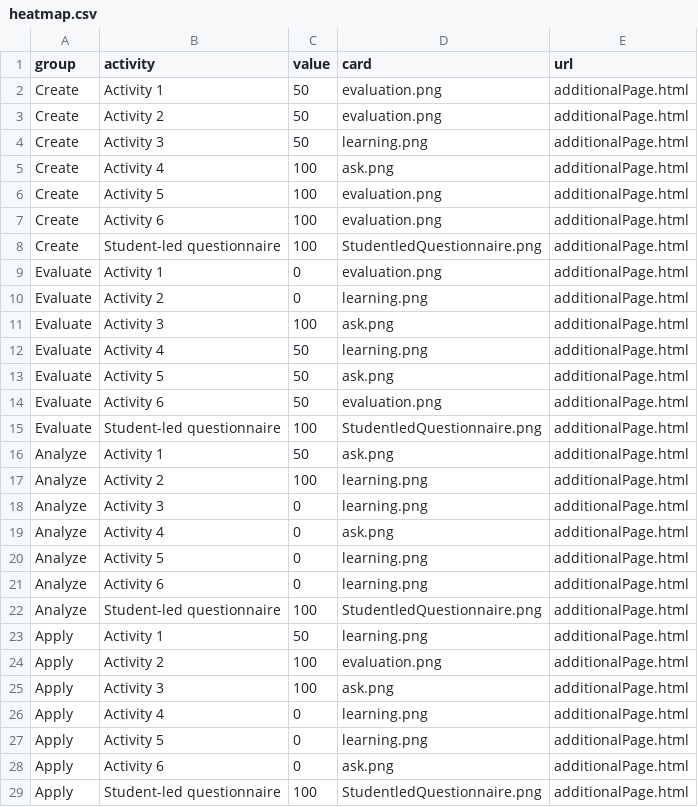
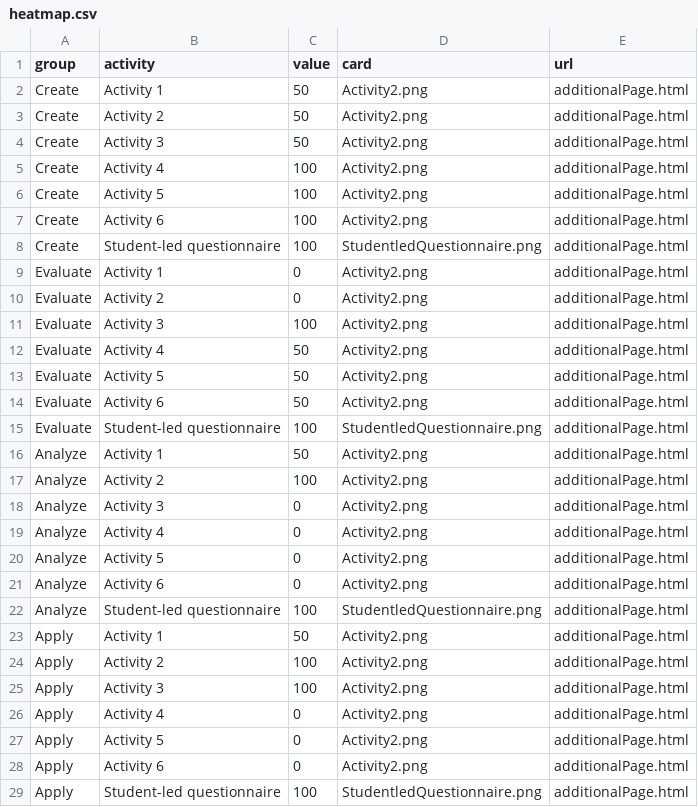
Before and after one commit to Lea1216/MasterThesis, a CSV file: heatmap.csv, drawn as a sheet; only a part is shown; the diff covers the shown part only.

Commit message:
Update heatmap.csv

```diff
--- a/heatmap.csv
+++ b/heatmap.csv
@@ -1,29 +1,29 @@
 group,activity,value,card,url
-Create,Activity 1,50,"evaluation.png","additionalPage.html"
-Create,Activity 2,50,"evaluation.png","additionalPage.html"
-Create,Activity 3,50,"learning.png","additionalPage.html"
-Create,Activity 4,100,"ask.png","additionalPage.html"
-Create,Activity 5,100,"evaluation.png","additionalPage.html"
-Create,Activity 6,100,"evaluation.png","additionalPage.html"
+Create,Activity 1,50,"Activity2.png","additionalPage.html"
+Create,Activity 2,50,"Activity2.png","additionalPage.html"
+Create,Activity 3,50,"Activity2.png","additionalPage.html"
+Create,Activity 4,100,"Activity2.png","additionalPage.html"
+Create,Activity 5,100,"Activity2.png","additionalPage.html"
+Create,Activity 6,100,"Activity2.png","additionalPage.html"
 Create,Student-led questionnaire,100,"StudentledQuestionnaire.png","additionalPage.html"
-Evaluate,Activity 1,0,"evaluation.png","additionalPage.html"
-Evaluate,Activity 2,0,"learning.png","additionalPage.html"
-Evaluate,Activity 3,100,"ask.png","additionalPage.html"
-Evaluate,Activity 4,50,"learning.png","additionalPage.html"
-Evaluate,Activity 5,50,"ask.png","additionalPage.html"
-Evaluate,Activity 6,50,"evaluation.png","additionalPage.html"
+Evaluate,Activity 1,0,"Activity2.png","additionalPage.html"
+Evaluate,Activity 2,0,"Activity2.png","additionalPage.html"
+Evaluate,Activity 3,100,"Activity2.png","additionalPage.html"
+Evaluate,Activity 4,50,"Activity2.png","additionalPage.html"
+Evaluate,Activity 5,50,"Activity2.png","additionalPage.html"
+Evaluate,Activity 6,50,"Activity2.png","additionalPage.html"
 Evaluate,Student-led questionnaire,100,"StudentledQuestionnaire.png","additionalPage.html"
-Analyze,Activity 1,50,"ask.png","additionalPage.html"
-Analyze,Activity 2,100,"learning.png","additionalPage.html"
-Analyze,Activity 3,0,"learning.png","additionalPage.html"
-Analyze,Activity 4,0,"ask.png","additionalPage.html"
-Analyze,Activity 5,0,"learning.png","additionalPage.html"
-Analyze,Activity 6,0,"learning.png","additionalPage.html"
+Analyze,Activity 1,50,"Activity2.png","additionalPage.html"
+Analyze,Activity 2,100,"Activity2.png","additionalPage.html"
+Analyze,Activity 3,0,"Activity2.png","additionalPage.html"
+Analyze,Activity 4,0,"Activity2.png","additionalPage.html"
+Analyze,Activity 5,0,"Activity2.png","additionalPage.html"
+Analyze,Activity 6,0,"Activity2.png","additionalPage.html"
 Analyze,Student-led questionnaire,100,"StudentledQuestionnaire.png","additionalPage.html"
-Apply,Activity 1,50,"learning.png","additionalPage.html"
-Apply,Activity 2,100,"evaluation.png","additionalPage.html"
-Apply,Activity 3,100,"ask.png","additionalPage.html"
-Apply,Activity 4,0,"learning.png","additionalPage.html"
-Apply,Activity 5,0,"learning.png","additionalPage.html"
-Apply,Activity 6,0,"ask.png","additionalPage.html"
+Apply,Activity 1,50,"Activity2.png","additionalPage.html"
+Apply,Activity 2,100,"Activity2.png","additionalPage.html"
+Apply,Activity 3,100,"Activity2.png","additionalPage.html"
+Apply,Activity 4,0,"Activity2.png","additionalPage.html"
+Apply,Activity 5,0,"Activity2.png","additionalPage.html"
+Apply,Activity 6,0,"Activity2.png","additionalPage.html"
 Apply,Student-led questionnaire,100,"StudentledQuestionnaire.png","additionalPage.html"
```
Also changed, not shown: 18 edited cells elsewhere in this file.
